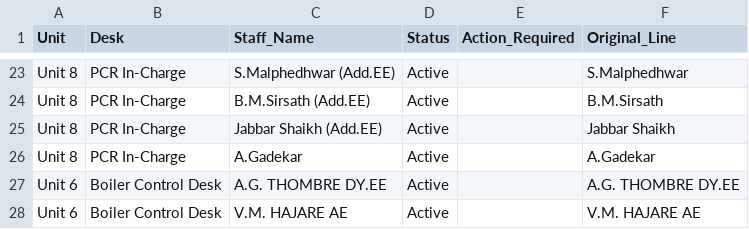
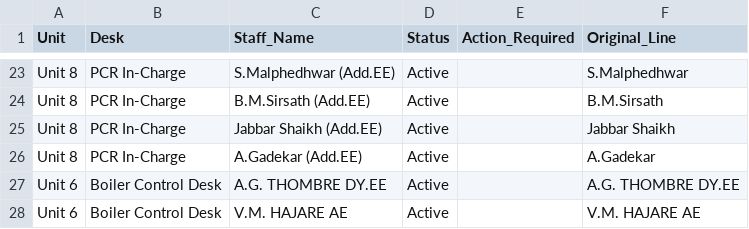
Before and after one commit to Chinmay-Dev27/mahagenco-staffing-dashboard, a CSV file: stitched_staffing_data.csv, drawn as a sheet; only a part is shown, gaps mark what is left out.

Commit message:
Admin Update

```diff
--- a/stitched_staffing_data.csv
+++ b/stitched_staffing_data.csv
@@ -25,3 +25,3 @@ Unit 8,PCR In-Charge,B.M.Sirsath (Add.EE),Active,,B.M.Sirsath
 Unit 8,PCR In-Charge,Jabbar Shaikh (Add.EE),Active,,Jabbar Shaikh
-Unit 8,PCR In-Charge,A.Gadekar,Active,,A.Gadekar
+Unit 8,PCR In-Charge,A.Gadekar (Add.EE),Active,,A.Gadekar
 Unit 6,Boiler Control Desk,A.G. THOMBRE DY.EE,Active,,A.G. THOMBRE DY.EE
```
